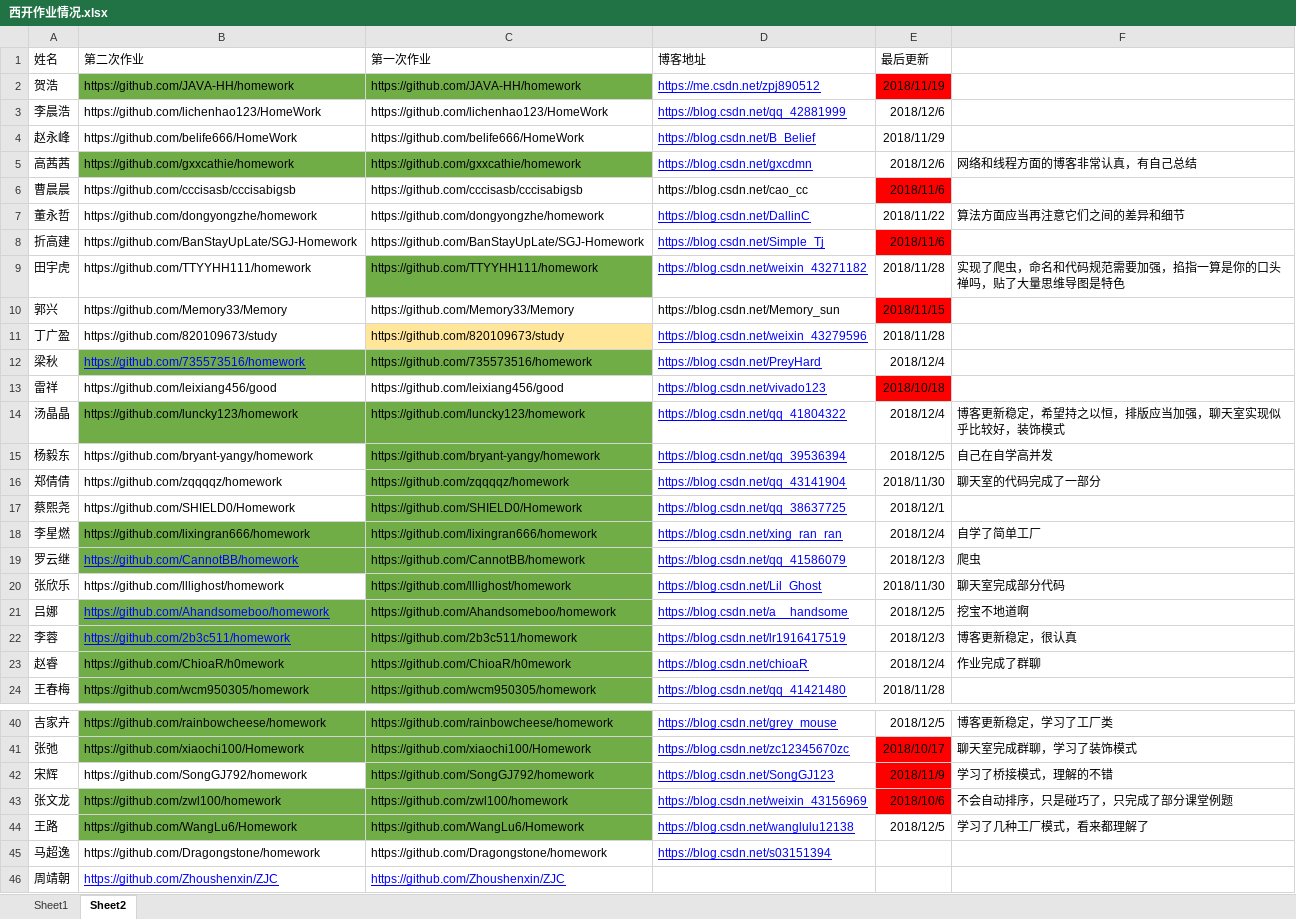
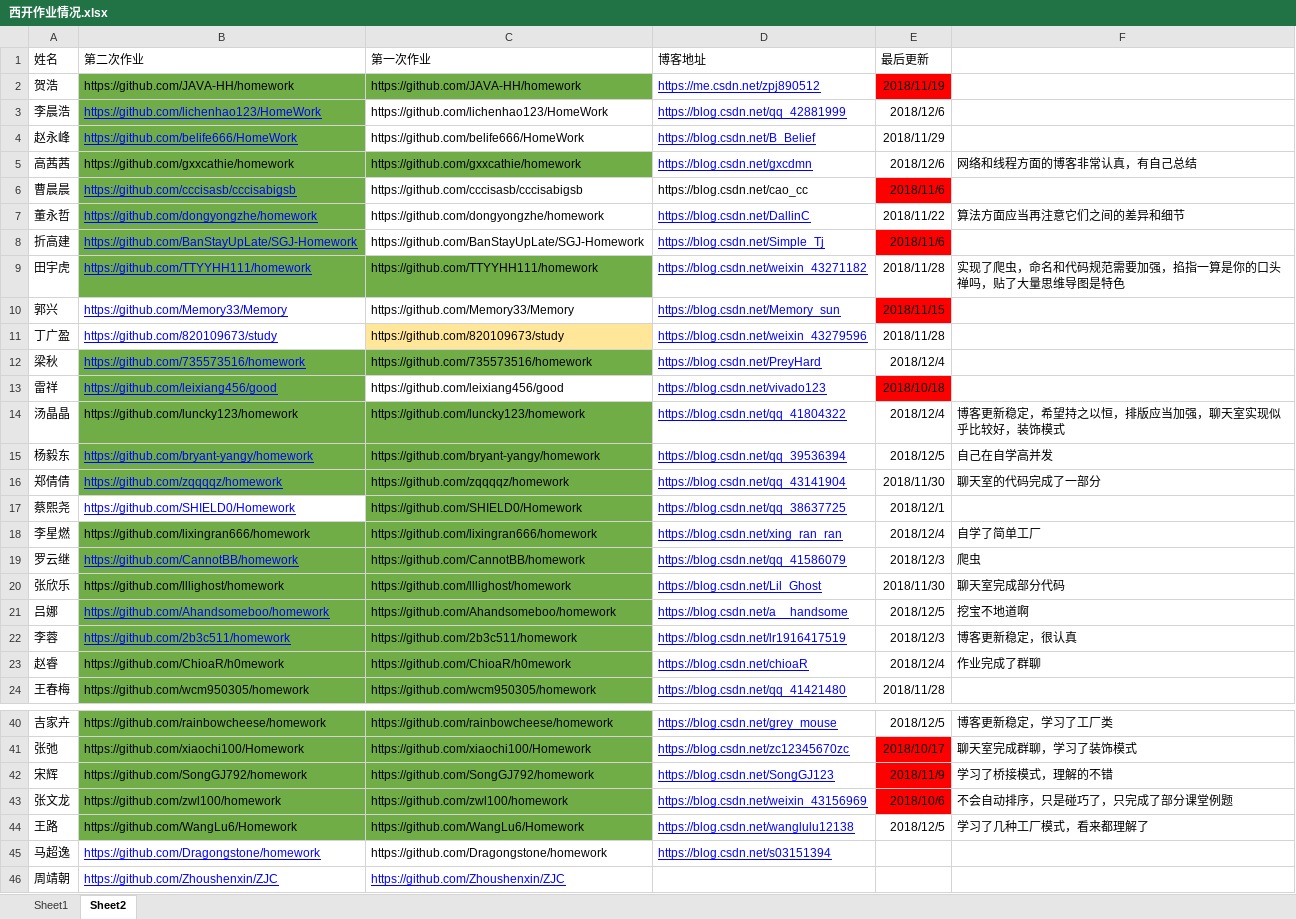
Before and after one commit to westos-java-201809/homework2, an Excel workbook: 西开作业情况.xlsx, sheet Sheet2, drawn as a sheet; only a part is shown, gaps mark what is left out; values as stored, in another font and other column widths than the file's, no borders; the diff covers the shown part only; the diff names each change by its address in the sheet, - before the commit and + after, or states it on an @@ line.

```diff
--- a/西开作业情况.xlsx (sheet Sheet2)
+++ b/西开作业情况.xlsx (sheet Sheet2)
@@ B3:B4 fill: none → #70AD47, underline: off → on, text colour: black → #0000FF @@
-B6:B9 fill: none
+B6:B9 fill: #70AD47
@@ B6:B11 underline: off → on, text colour: black → #0000FF @@
@@ D10 underline: off → on, text colour: black → #0000FF @@
@@ B13 fill: none → #70AD47, underline: off → on, text colour: black → #0000FF @@
-B15:B16 fill: none
+B15:B16 fill: #70AD47
@@ B15:B17 underline: off → on, text colour: black → #0000FF @@
-B20 fill: none
+B20 fill: #70AD47
-B42 fill: none
+B42 fill: #70AD47
@@ B45 underline: off → on, text colour: black → #0000FF @@
```
Also changed, not shown: cell formats elsewhere in this sheet, 1 other file.
